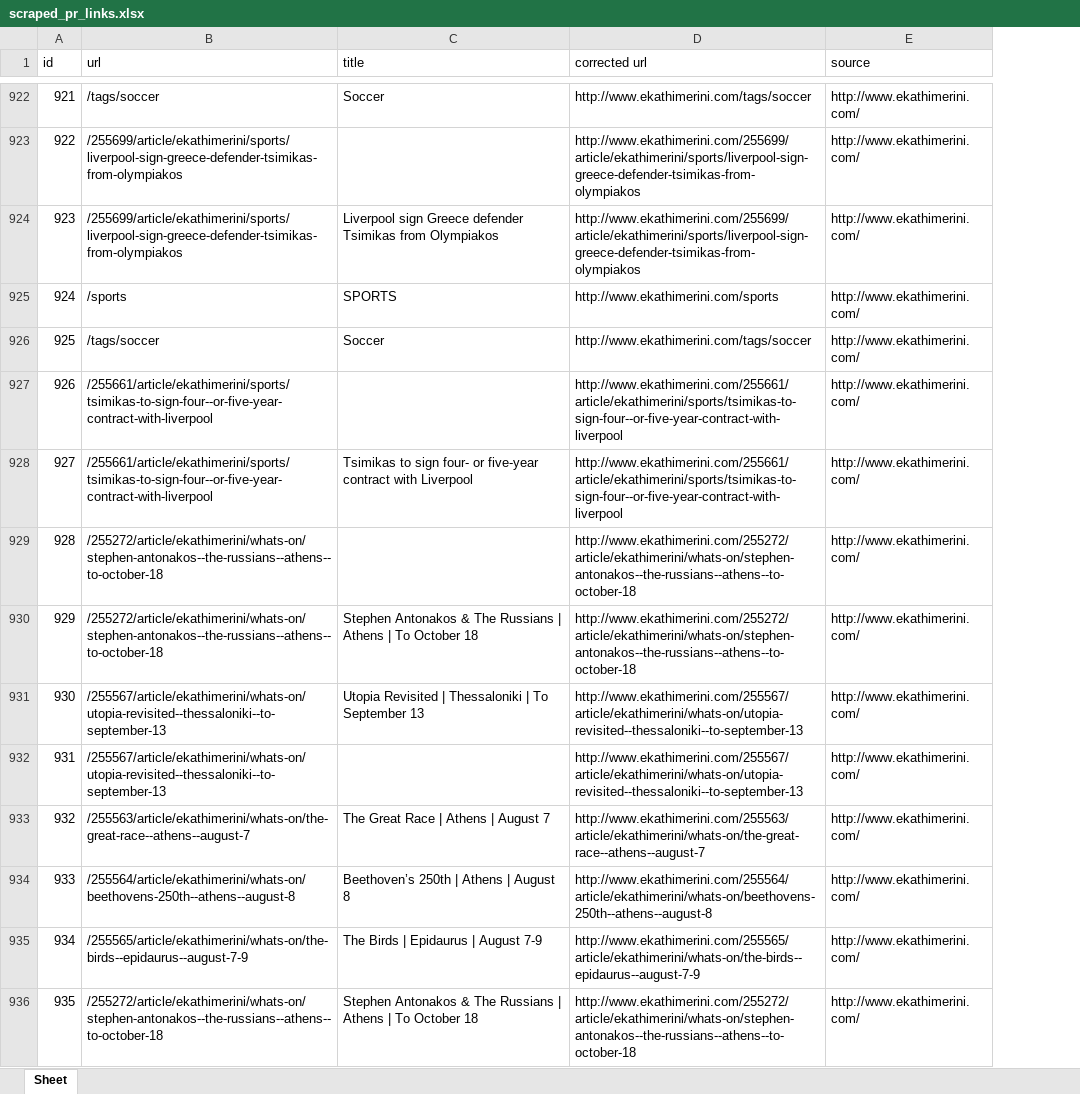
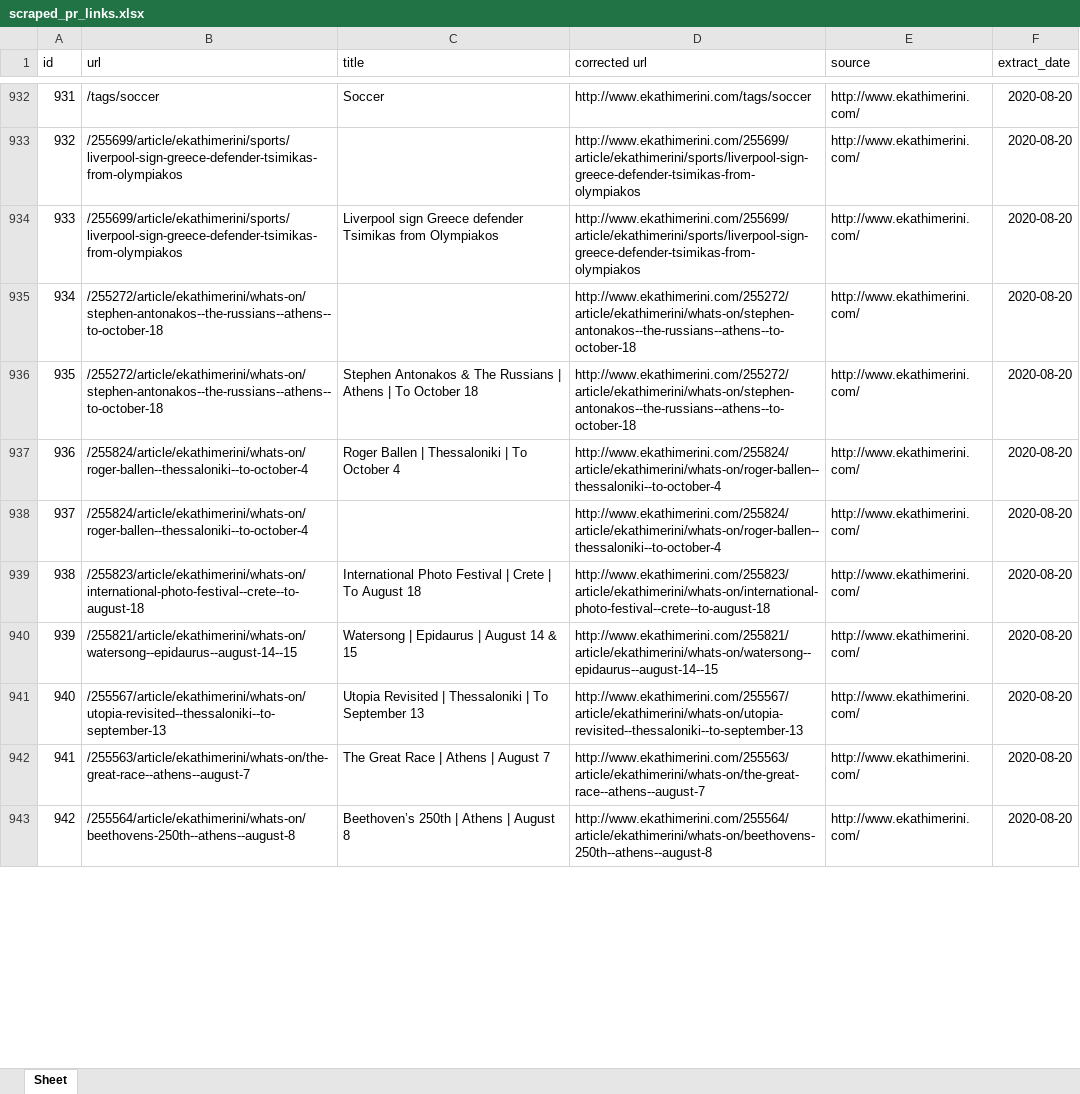
Before and after one commit to Erdos1729/scrape-urls-from-multiple-websites-2.0, an Excel workbook: output_file/scraped_pr_links.xlsx, sheet Sheet, drawn as a sheet; only a part is shown, gaps mark what is left out; values as stored, in another font and other column widths than the file's, no borders; removed rows and columns are numbered as before the commit, all else as after; the diff covers the shown part only; the diff names each change by its address in the sheet, - before the commit and + after, or states it on an @@ line.

```diff
--- a/output_file/scraped_pr_links.xlsx (sheet Sheet)
+++ b/output_file/scraped_pr_links.xlsx (sheet Sheet)
+column F (extract_date), rows 932-936: all 2020-08-20; rows 941-943: all 2020-08-20
@@ column A (id) renumbered from row 26 down @@
@@ row 925 moved to row 923: 922 @@
@@ row 926 moved to row 924: 923 @@
-row 927: 926 | /255661/article/ekathimerini/sports/tsimikas-to-sign-four--or-five-year-contract-with-liverpool |  | http://www.ekathimerini.com/255661/article/ekathimerini/sports/tsimikas-to-sign-four--or-five-year-contract-with-liverpool | http://www.ekathimerini.com/
-row 928: 927 | /255661/article/ekathimerini/sports/tsimikas-to-sign-four--or-five-year-contract-with-liverpool | Tsimikas to sign four- or five-year contract with Liverpool | http://www.ekathimerini.com/255661/article/ekathimerini/sports/tsimikas-to-sign-four--or-five-year-contract-with-liverpool | http://www.ekathimerini.com/
+row 937: 936 | /255824/article/ekathimerini/whats-on/roger-ballen--thessaloniki--to-october-4 | Roger Ballen | Thessaloniki | To October 4 | http://www.ekathimerini.com/255824/article/ekathimerini/whats-on/roger-ballen--thessaloniki--to-october-4 | http://www.ekathimerini.com/ | 2020-08-20
+row 938: 937 | /255824/article/ekathimerini/whats-on/roger-ballen--thessaloniki--to-october-4 |  | http://www.ekathimerini.com/255824/article/ekathimerini/whats-on/roger-ballen--thessaloniki--to-october-4 | http://www.ekathimerini.com/ | 2020-08-20
+row 939: 938 | /255823/article/ekathimerini/whats-on/international-photo-festival--crete--to-august-18 | International Photo Festival | Crete | To August 18 | http://www.ekathimerini.com/255823/article/ekathimerini/whats-on/international-photo-festival--crete--to-august-18 | http://www.ekathimerini.com/ | 2020-08-20
+row 940: 939 | /255821/article/ekathimerini/whats-on/watersong--epidaurus--august-14--15 | Watersong | Epidaurus | August 14 & 15 | http://www.ekathimerini.com/255821/article/ekathimerini/whats-on/watersong--epidaurus--august-14--15 | http://www.ekathimerini.com/ | 2020-08-20
-row 932: 931 | /255567/article/ekathimerini/whats-on/utopia-revisited--thessaloniki--to-september-13 |  | http://www.ekathimerini.com/255567/article/ekathimerini/whats-on/utopia-revisited--thessaloniki--to-september-13 | http://www.ekathimerini.com/
-row 935: 934 | /255565/article/ekathimerini/whats-on/the-birds--epidaurus--august-7-9 | The Birds | Epidaurus | August 7-9 | http://www.ekathimerini.com/255565/article/ekathimerini/whats-on/the-birds--epidaurus--august-7-9 | http://www.ekathimerini.com/
-row 936: 935 | /255272/article/ekathimerini/whats-on/stephen-antonakos--the-russians--athens--to-october-18 | Stephen Antonakos & The Russians | Athens | To October 18 | http://www.ekathimerini.com/255272/article/ekathimerini/whats-on/stephen-antonakos--the-russians--athens--to-october-18 | http://www.ekathimerini.com/
```
Also changed, not shown: other rows of this sheet, 1 other file.
